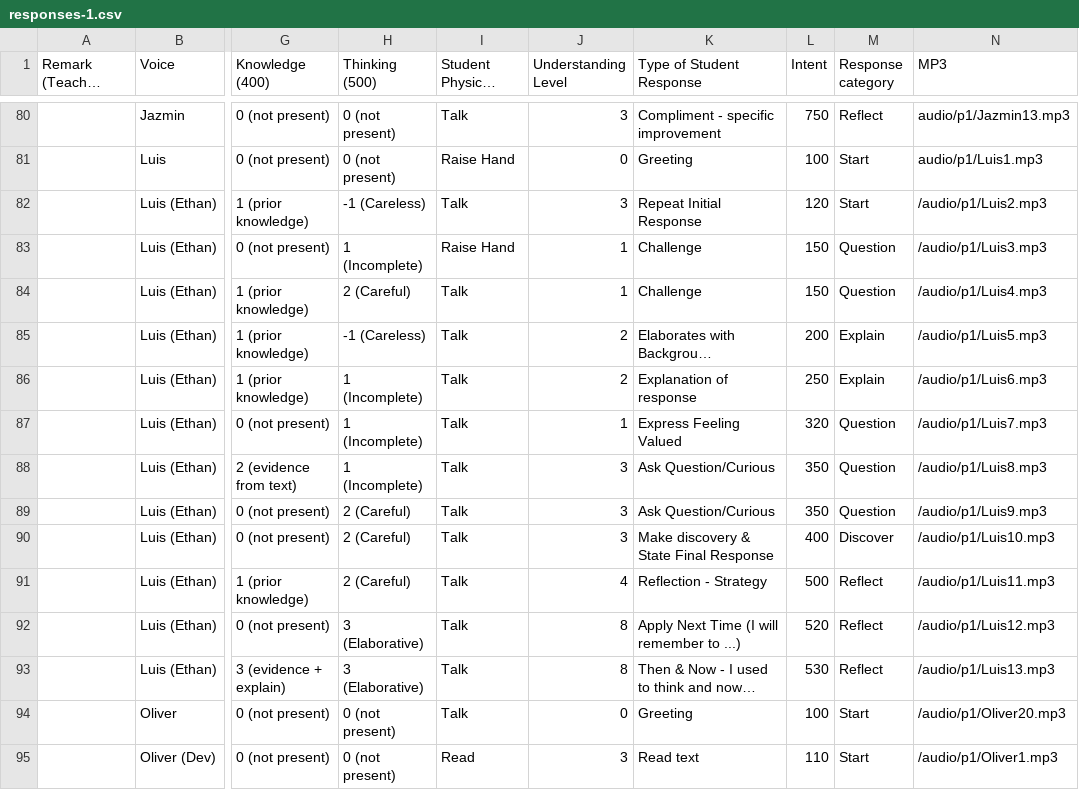
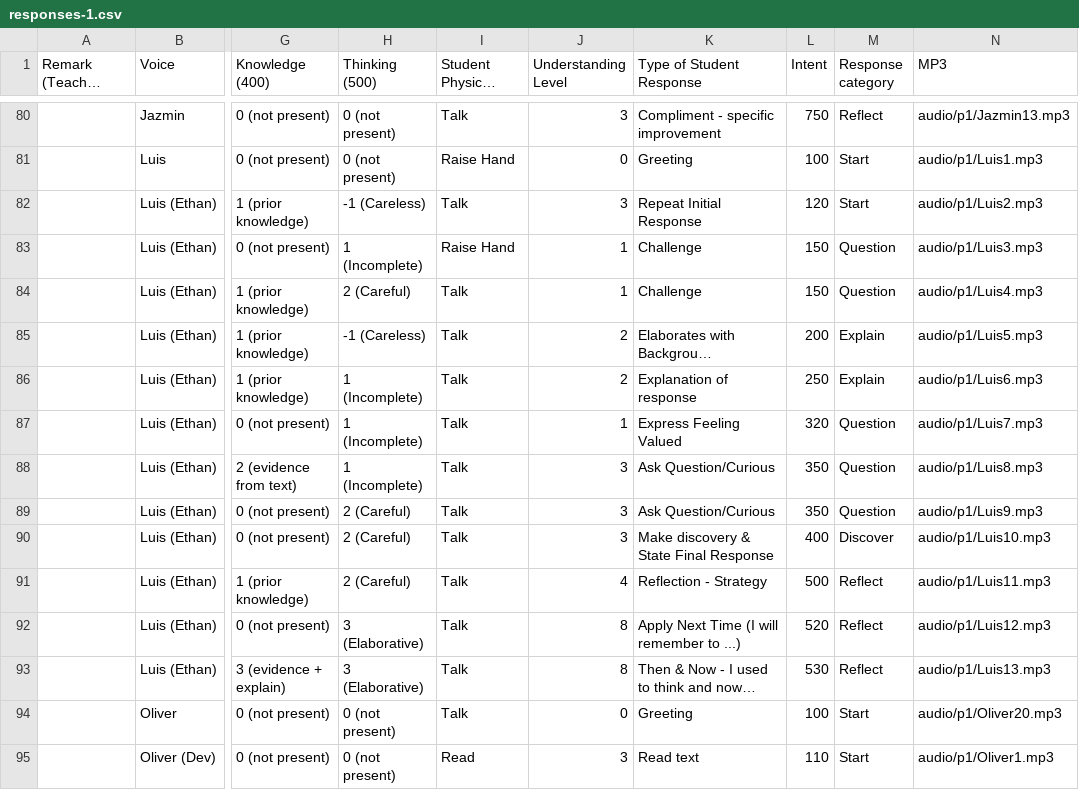
Before and after one commit to bferster/liza, a CSV file: data/responses-1.csv, drawn as a sheet; only a part is shown, gaps mark what is left out; long unchanged cells end in …; the diff covers the shown part only; the diff names each change by its address in the sheet, - before the commit and + after, or states it on an @@ line.

```diff
--- a/data/responses-1.csv
+++ b/data/responses-1.csv
-N82 (MP3): /audio/p1/Luis2.mp3
+N82 (MP3): audio/p1/Luis2.mp3
-N83 (MP3): /audio/p1/Luis3.mp3
+N83 (MP3): audio/p1/Luis3.mp3
-N84 (MP3): /audio/p1/Luis4.mp3
+N84 (MP3): audio/p1/Luis4.mp3
-N85 (MP3): /audio/p1/Luis5.mp3
+N85 (MP3): audio/p1/Luis5.mp3
-N86 (MP3): /audio/p1/Luis6.mp3
+N86 (MP3): audio/p1/Luis6.mp3
-N87 (MP3): /audio/p1/Luis7.mp3
+N87 (MP3): audio/p1/Luis7.mp3
-N88 (MP3): /audio/p1/Luis8.mp3
+N88 (MP3): audio/p1/Luis8.mp3
-N89 (MP3): /audio/p1/Luis9.mp3
+N89 (MP3): audio/p1/Luis9.mp3
-N90 (MP3): /audio/p1/Luis10.mp3
+N90 (MP3): audio/p1/Luis10.mp3
-N91 (MP3): /audio/p1/Luis11.mp3
+N91 (MP3): audio/p1/Luis11.mp3
-N92 (MP3): /audio/p1/Luis12.mp3
+N92 (MP3): audio/p1/Luis12.mp3
-N93 (MP3): /audio/p1/Luis13.mp3
+N93 (MP3): audio/p1/Luis13.mp3
-N94 (MP3): /audio/p1/Oliver20.mp3
+N94 (MP3): audio/p1/Oliver20.mp3
-N95 (MP3): /audio/p1/Oliver1.mp3
+N95 (MP3): audio/p1/Oliver1.mp3
```
Also changed, not shown: 18 edited cells elsewhere in this file, 5 other files.
